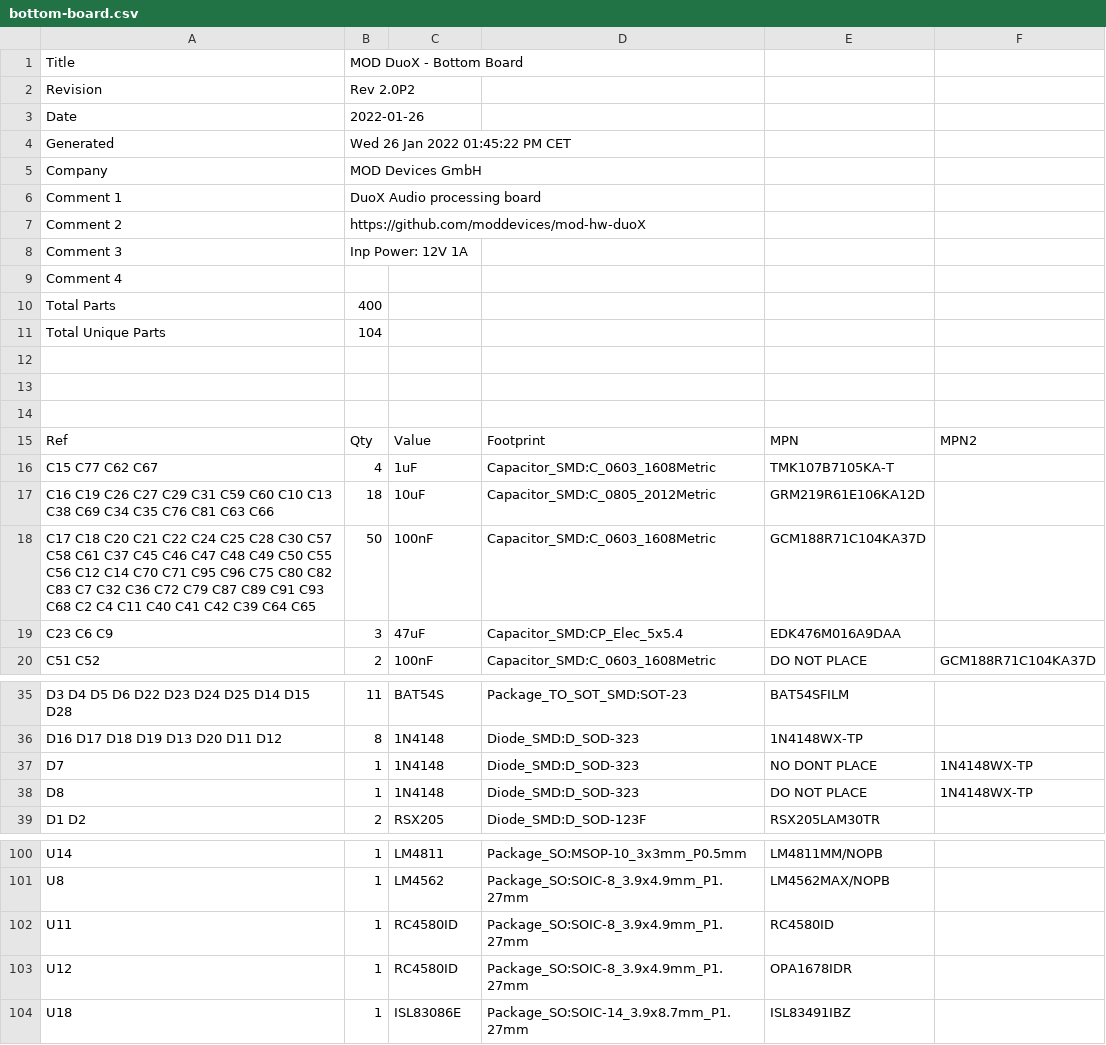
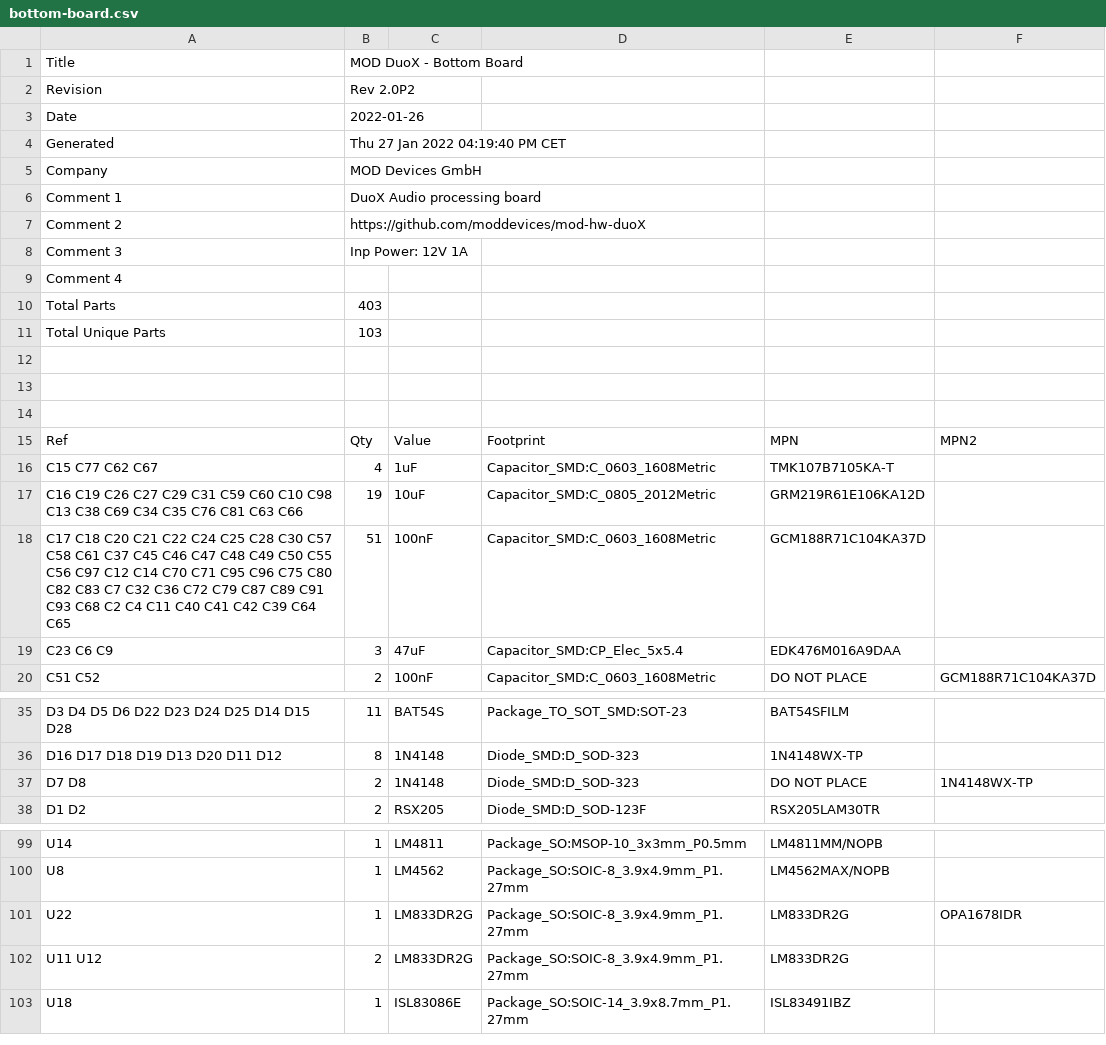
Before and after one commit to mod-audio/mod-hw-duoX, a CSV file: hw-design/bottom-board/BOM/bottom-board.csv, drawn as a sheet; only a part is shown, gaps mark what is left out; the diff covers the shown part only.

```diff
--- a/hw-design/bottom-board/BOM/bottom-board.csv
+++ b/hw-design/bottom-board/BOM/bottom-board.csv
@@ -3,3 +3,3 @@ Revision,Rev 2.0P2
 Date,2022-01-26
-Generated,Wed 26 Jan 2022 01:45:22 PM CET
+Generated,Thu 27 Jan 2022 04:19:40 PM CET
 Company,MOD Devices GmbH
@@ -9,4 +9,4 @@ Comment 3,Inp Power: 12V 1A
 Comment 4,
-Total Parts,400
-Total Unique Parts,104
+Total Parts,403
+Total Unique Parts,103
 
@@ -16,4 +16,4 @@ Ref,Qty,Value,Footprint,MPN,MPN2,
 C15 C77 C62 C67 ,4,1uF,Capacitor_SMD:C_0603_1608Metric,TMK107B7105KA-T,
-C16 C19 C26 C27 C29 C31 C59 C60 C10 C13 C38 C69 C34 C35 C76 C81 C63 C66 ,18,10uF,Capacitor_SMD:C_0805_2012Metric,GRM219R61E106KA12D,
-C17 C18 C20 C21 C22 C24 C25 C28 C30 C57 C58 C61 C37 C45 C46 C47 C48 C49 C50 C55 C56 C12 C14 C70 C71 C95 C96 C75 C80 C82 C83 C7 C32 C36 C72 C79 C87 C89 C91 C93 C68 C2 C4 C11 C40 C41 C42 C39 C64 C65 ,50,100nF,Capacitor_SMD:C_0603_1608Metric,GCM188R71C104KA37D,
+C16 C19 C26 C27 C29 C31 C59 C60 C10 C98 C13 C38 C69 C34 C35 C76 C81 C63 C66 ,19,10uF,Capacitor_SMD:C_0805_2012Metric,GRM219R61E106KA12D,
+C17 C18 C20 C21 C22 C24 C25 C28 C30 C57 C58 C61 C37 C45 C46 C47 C48 C49 C50 C55 C56 C97 C12 C14 C70 C71 C95 C96 C75 C80 C82 C83 C7 C32 C36 C72 C79 C87 C89 C91 C93 C68 C2 C4 C11 C40 C41 C42 C39 C64 C65 ,51,100nF,Capacitor_SMD:C_0603_1608Metric,GCM188R71C104KA37D,
 C23 C6 C9 ,3,47uF,Capacitor_SMD:CP_Elec_5x5.4,EDK476M016A9DAA,
@@ -36,4 +36,3 @@ D3 D4 D5 D6 D22 D23 D24 D25 D14 D15 D28 ,11,BAT54S,Package_TO_SOT_SMD:SOT-23,BAT
 D16 D17 D18 D19 D13 D20 D11 D12 ,8,1N4148,Diode_SMD:D_SOD-323,1N4148WX-TP,
-D7 ,1,1N4148,Diode_SMD:D_SOD-323,NO DONT PLACE,1N4148WX-TP
-D8 ,1,1N4148,Diode_SMD:D_SOD-323,DO NOT PLACE,1N4148WX-TP
+D7 D8 ,2,1N4148,Diode_SMD:D_SOD-323,DO NOT PLACE,1N4148WX-TP
 D1 D2 ,2,RSX205,Diode_SMD:D_SOD-123F,RSX205LAM30TR,
@@ -101,4 +100,4 @@ U14 ,1,LM4811,Package_SO:MSOP-10_3x3mm_P0.5mm,LM4811MM/NOPB,
 U8 ,1,LM4562,Package_SO:SOIC-8_3.9x4.9mm_P1.27mm,LM4562MAX/NOPB,
-U11 ,1,RC4580ID,Package_SO:SOIC-8_3.9x4.9mm_P1.27mm,RC4580ID,
-U12 ,1,RC4580ID,Package_SO:SOIC-8_3.9x4.9mm_P1.27mm,OPA1678IDR,
+U22 ,1,LM833DR2G,Package_SO:SOIC-8_3.9x4.9mm_P1.27mm,LM833DR2G,OPA1678IDR
+U11 U12 ,2,LM833DR2G,Package_SO:SOIC-8_3.9x4.9mm_P1.27mm,LM833DR2G,
 U18 ,1,ISL83086E,Package_SO:SOIC-14_3.9x8.7mm_P1.27mm,ISL83491IBZ,
```
Also changed, not shown: 1 edited cell elsewhere in this file, hw-design/bottom-board/Assembly/bottom-board-top-pos.csv, hw-design/bottom-board/PCB Source/bottom-board.csv, 50 other files.
